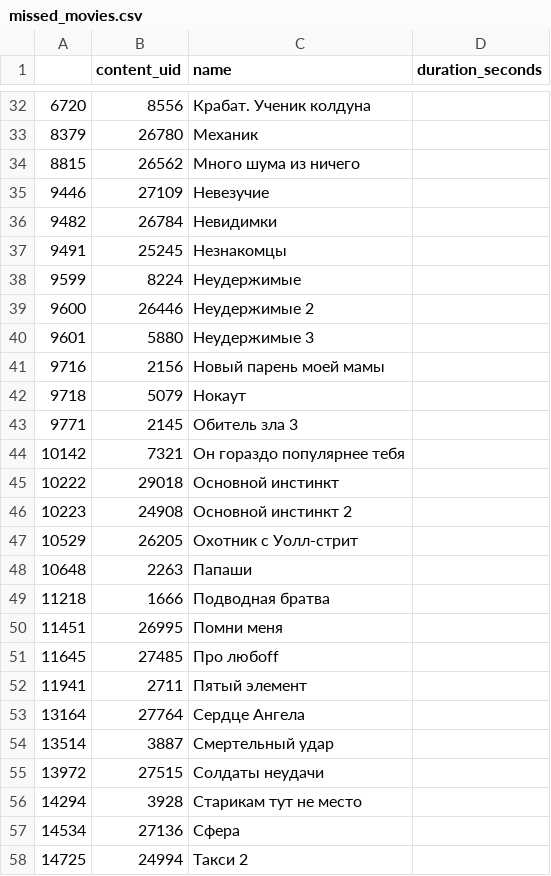
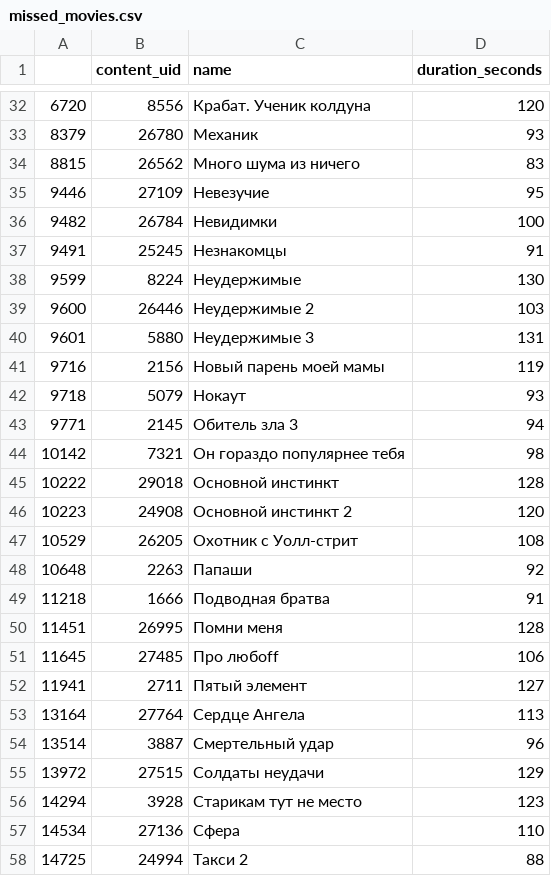
Before and after one commit to OnlyOneUseAcc/GS-Labs-movies, a CSV file: data/missed_movies.csv, drawn as a sheet; only a part is shown, gaps mark what is left out; the diff covers the shown part only.

```diff
--- a/data/missed_movies.csv
+++ b/data/missed_movies.csv
@@ -32,27 +32,27 @@
-6720,8556,Крабат. Ученик колдуна,
-8379,26780,Механик,
-8815,26562,Много шума из ничего,
-9446,27109,Невезучие,
-9482,26784,Невидимки,
-9491,25245,Незнакомцы,
-9599,8224,Неудержимые,
-9600,26446,Неудержимые 2,
-9601,5880,Неудержимые 3,
-9716,2156,Новый парень моей мамы,
-9718,5079,Нокаут,
-9771,2145,Обитель зла 3,
-10142,7321,Он гораздо популярнее тебя,
-10222,29018,Основной инстинкт,
-10223,24908,Основной инстинкт 2,
-10529,26205,Охотник с Уолл-стрит,
-10648,2263,Папаши,
-11218,1666,Подводная братва,
-11451,26995,Помни меня,
-11645,27485,Про любоff,
-11941,2711,Пятый элемент,
-13164,27764,Сердце Ангела,
-13514,3887,Смертельный удар,
-13972,27515,Солдаты неудачи,
-14294,3928,Старикам тут не место,
-14534,27136,Сфера,
-14725,24994,Такси 2,
+6720,8556,Крабат. Ученик колдуна,120
+8379,26780,Механик,93
+8815,26562,Много шума из ничего,83
+9446,27109,Невезучие,95
+9482,26784,Невидимки,100
+9491,25245,Незнакомцы,91
+9599,8224,Неудержимые,130
+9600,26446,Неудержимые 2,103
+9601,5880,Неудержимые 3,131
+9716,2156,Новый парень моей мамы,119
+9718,5079,Нокаут,93
+9771,2145,Обитель зла 3,94
+10142,7321,Он гораздо популярнее тебя,98
+10222,29018,Основной инстинкт,128
+10223,24908,Основной инстинкт 2,120
+10529,26205,Охотник с Уолл-стрит,108
+10648,2263,Папаши,92
+11218,1666,Подводная братва,91
+11451,26995,Помни меня,128
+11645,27485,Про любоff,106
+11941,2711,Пятый элемент,127
+13164,27764,Сердце Ангела,113
+13514,3887,Смертельный удар,96
+13972,27515,Солдаты неудачи,129
+14294,3928,Старикам тут не место,123
+14534,27136,Сфера,110
+14725,24994,Такси 2,88
```
Also changed, not shown: 37 edited cells elsewhere in this file, 1 other file.
